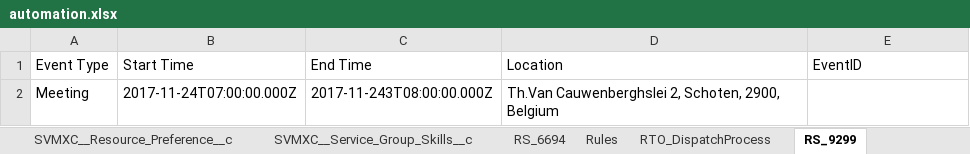
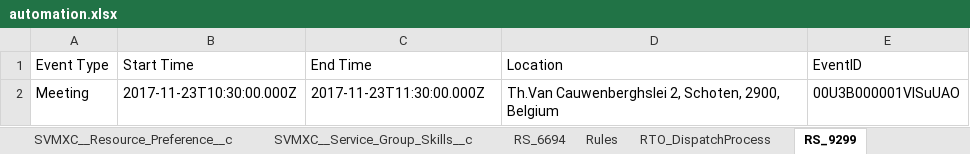
Before and after one commit to AbdulSvmx/Sahi_Project_Lightning, an Excel workbook: svmx/test_lab/test_cases/optimax/op_excleData/automation.xlsx, sheet RS_9299, drawn as a sheet; values as stored, in another font and other column widths than the file's, no borders; the diff names each change by its address in the sheet, - before the commit and + after, or states it on an @@ line.

```diff
--- a/svmx/test_lab/test_cases/optimax/op_excleData/automation.xlsx (sheet RS_9299)
+++ b/svmx/test_lab/test_cases/optimax/op_excleData/automation.xlsx (sheet RS_9299)
-B2 (Start Time): 2017-11-24T07:00:00.000Z
+B2 (Start Time): 2017-11-23T10:30:00.000Z
-C2 (End Time): 2017-11-243T08:00:00.000Z
+C2 (End Time): 2017-11-23T11:30:00.000Z
-E2 (EventID): (empty)
+E2 (EventID): 00U3B000001VISuUAO
```
Also changed, not shown: sheet User_Details, 2 other files.
